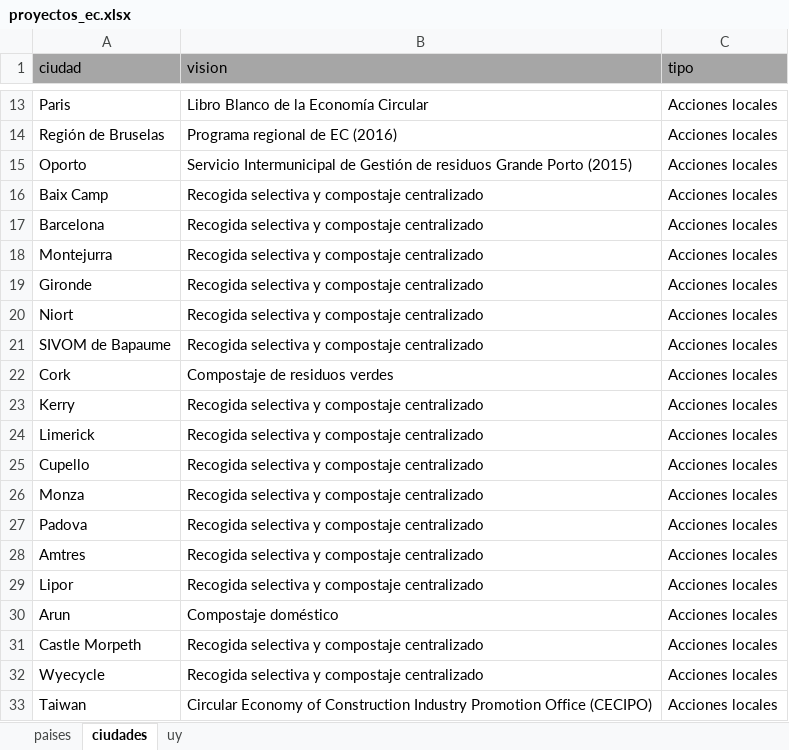
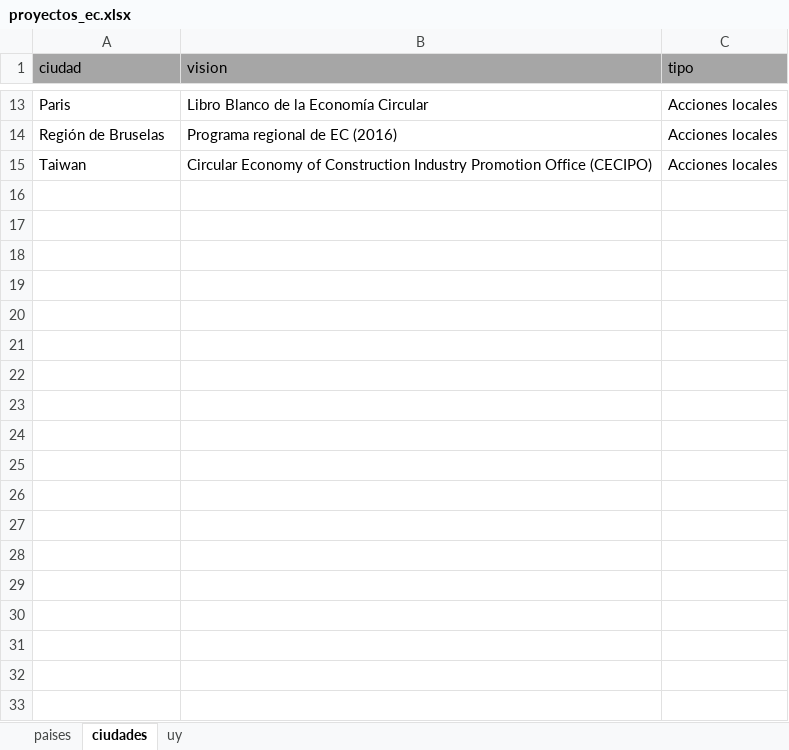
Before and after one commit to paulapereda/mapa_economia_circular, an Excel workbook: data/proyectos_ec.xlsx, sheet ciudades, drawn as a sheet; only a part is shown, gaps mark what is left out; values as stored, in another font and other column widths than the file's, no borders; the diff names each change by its address in the sheet, - before the commit and + after, or states it on an @@ line.

```diff
--- a/data/proyectos_ec.xlsx (sheet ciudades)
+++ b/data/proyectos_ec.xlsx (sheet ciudades)
-row 15: Oporto | Servicio Intermunicipal de Gestión de residuos Grande Porto (2015) | Acciones locales
-row 16: Baix Camp | Recogida selectiva y compostaje centralizado | Acciones locales
-row 17: Barcelona | Recogida selectiva y compostaje centralizado | Acciones locales
-row 18: Montejurra | Recogida selectiva y compostaje centralizado | Acciones locales
-row 19: Gironde | Recogida selectiva y compostaje centralizado | Acciones locales
-row 20: Niort | Recogida selectiva y compostaje centralizado | Acciones locales
-row 21: SIVOM de Bapaume | Recogida selectiva y compostaje centralizado | Acciones locales
-row 22: Cork | Compostaje de residuos verdes | Acciones locales
-row 23: Kerry | Recogida selectiva y compostaje centralizado | Acciones locales
-row 24: Limerick | Recogida selectiva y compostaje centralizado | Acciones locales
-row 25: Cupello | Recogida selectiva y compostaje centralizado | Acciones locales
-row 26: Monza | Recogida selectiva y compostaje centralizado | Acciones locales
-row 27: Padova | Recogida selectiva y compostaje centralizado | Acciones locales
-row 28: Amtres | Recogida selectiva y compostaje centralizado | Acciones locales
-row 29: Lipor | Recogida selectiva y compostaje centralizado | Acciones locales
-row 30: Arun | Compostaje doméstico | Acciones locales
-row 31: Castle Morpeth | Recogida selectiva y compostaje centralizado | Acciones locales
-row 32: Wyecycle | Recogida selectiva y compostaje centralizado | Acciones locales
```
Also changed, not shown: sheet uy, 3 other files.
